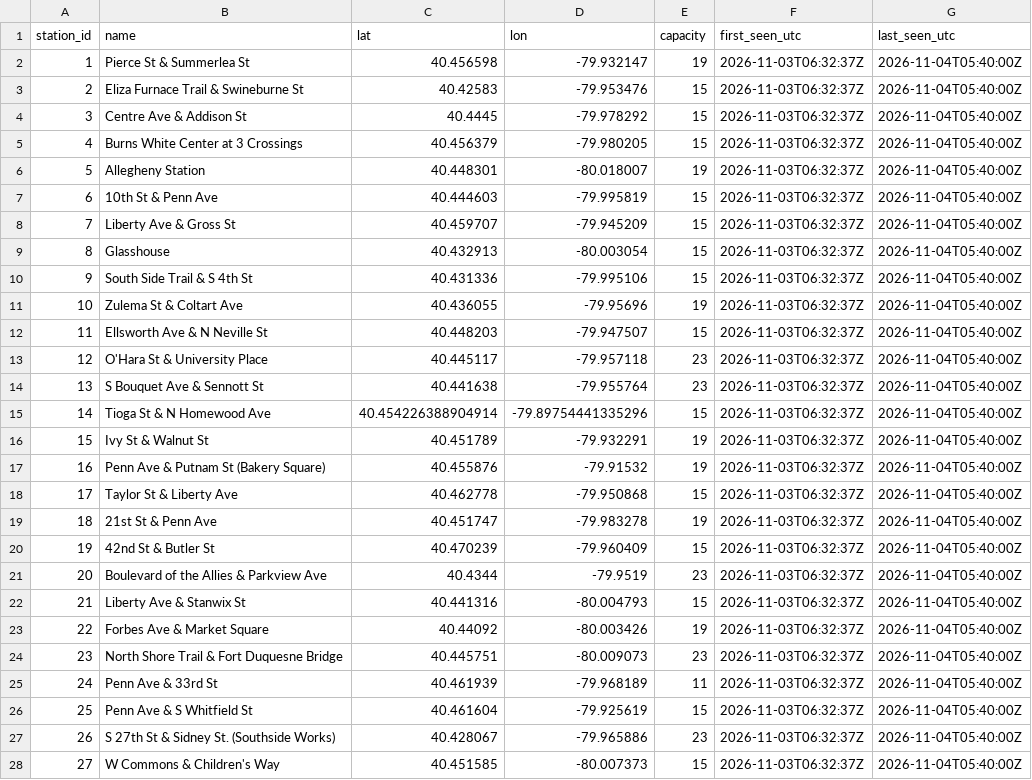
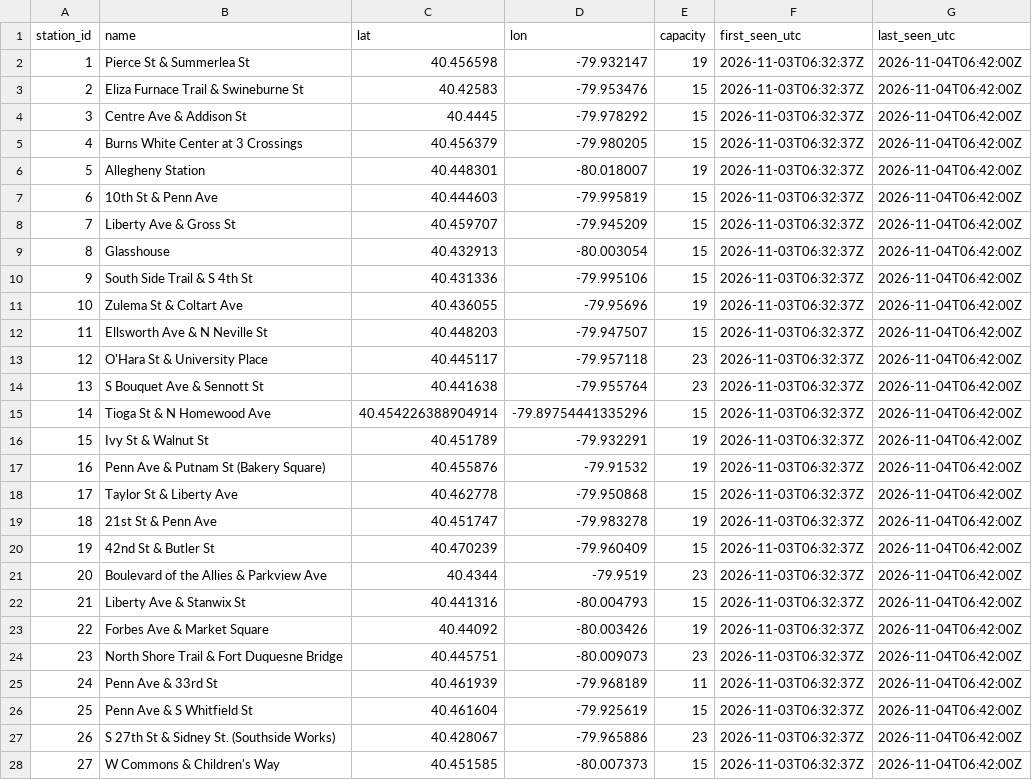
Before and after one commit to mgole1031/pogoh-widget, a CSV file: data/stations.csv, drawn as a sheet; only a part is shown; the diff covers the shown part only.

```diff
--- a/data/stations.csv
+++ b/data/stations.csv
@@ -1,28 +1,28 @@
 station_id,name,lat,lon,capacity,first_seen_utc,last_seen_utc
-1,Pierce St & Summerlea St,40.456598,-79.932147,19,2026-11-03T06:32:37Z,2026-11-04T05:40:00Z
-2,Eliza Furnace Trail & Swineburne St,40.42583,-79.953476,15,2026-11-03T06:32:37Z,2026-11-04T05:40:00Z
-3,Centre Ave & Addison St,40.4445,-79.978292,15,2026-11-03T06:32:37Z,2026-11-04T05:40:00Z
-4,Burns White Center at 3 Crossings,40.456379,-79.980205,15,2026-11-03T06:32:37Z,2026-11-04T05:40:00Z
-5,Allegheny Station,40.448301,-80.018007,19,2026-11-03T06:32:37Z,2026-11-04T05:40:00Z
-6,10th St & Penn Ave,40.444603,-79.995819,15,2026-11-03T06:32:37Z,2026-11-04T05:40:00Z
-7,Liberty Ave & Gross St,40.459707,-79.945209,15,2026-11-03T06:32:37Z,2026-11-04T05:40:00Z
-8,Glasshouse,40.432913,-80.003054,15,2026-11-03T06:32:37Z,2026-11-04T05:40:00Z
-9,South Side Trail & S 4th St,40.431336,-79.995106,15,2026-11-03T06:32:37Z,2026-11-04T05:40:00Z
-10,Zulema St & Coltart Ave,40.436055,-79.95696,19,2026-11-03T06:32:37Z,2026-11-04T05:40:00Z
-11,Ellsworth Ave & N Neville St,40.448203,-79.947507,15,2026-11-03T06:32:37Z,2026-11-04T05:40:00Z
-12,O'Hara St & University Place,40.445117,-79.957118,23,2026-11-03T06:32:37Z,2026-11-04T05:40:00Z
-13,S Bouquet Ave & Sennott St,40.441638,-79.955764,23,2026-11-03T06:32:37Z,2026-11-04T05:40:00Z
-14,Tioga St & N Homewood Ave,40.454226388904914,-79.89754441335296,15,2026-11-03T06:32:37Z,2026-11-04T05:40:00Z
-15,Ivy St & Walnut St,40.451789,-79.932291,19,2026-11-03T06:32:37Z,2026-11-04T05:40:00Z
-16,Penn Ave & Putnam St (Bakery Square),40.455876,-79.91532,19,2026-11-03T06:32:37Z,2026-11-04T05:40:00Z
-17,Taylor St & Liberty Ave,40.462778,-79.950868,15,2026-11-03T06:32:37Z,2026-11-04T05:40:00Z
-18,21st St & Penn Ave,40.451747,-79.983278,19,2026-11-03T06:32:37Z,2026-11-04T05:40:00Z
-19,42nd St & Butler St,40.470239,-79.960409,15,2026-11-03T06:32:37Z,2026-11-04T05:40:00Z
-20,Boulevard of the Allies & Parkview Ave,40.4344,-79.9519,23,2026-11-03T06:32:37Z,2026-11-04T05:40:00Z
-21,Liberty Ave & Stanwix St,40.441316,-80.004793,15,2026-11-03T06:32:37Z,2026-11-04T05:40:00Z
-22,Forbes Ave & Market Square,40.44092,-80.003426,19,2026-11-03T06:32:37Z,2026-11-04T05:40:00Z
-23,North Shore Trail & Fort Duquesne Bridge,40.445751,-80.009073,23,2026-11-03T06:32:37Z,2026-11-04T05:40:00Z
-24,Penn Ave & 33rd St,40.461939,-79.968189,11,2026-11-03T06:32:37Z,2026-11-04T05:40:00Z
-25,Penn Ave & S Whitfield St,40.461604,-79.925619,15,2026-11-03T06:32:37Z,2026-11-04T05:40:00Z
-26,S 27th St & Sidney St. (Southside Works),40.428067,-79.965886,23,2026-11-03T06:32:37Z,2026-11-04T05:40:00Z
-27,W Commons & Children's Way,40.451585,-80.007373,15,2026-11-03T06:32:37Z,2026-11-04T05:40:00Z
+1,Pierce St & Summerlea St,40.456598,-79.932147,19,2026-11-03T06:32:37Z,2026-11-04T06:42:00Z
+2,Eliza Furnace Trail & Swineburne St,40.42583,-79.953476,15,2026-11-03T06:32:37Z,2026-11-04T06:42:00Z
+3,Centre Ave & Addison St,40.4445,-79.978292,15,2026-11-03T06:32:37Z,2026-11-04T06:42:00Z
+4,Burns White Center at 3 Crossings,40.456379,-79.980205,15,2026-11-03T06:32:37Z,2026-11-04T06:42:00Z
+5,Allegheny Station,40.448301,-80.018007,19,2026-11-03T06:32:37Z,2026-11-04T06:42:00Z
+6,10th St & Penn Ave,40.444603,-79.995819,15,2026-11-03T06:32:37Z,2026-11-04T06:42:00Z
+7,Liberty Ave & Gross St,40.459707,-79.945209,15,2026-11-03T06:32:37Z,2026-11-04T06:42:00Z
+8,Glasshouse,40.432913,-80.003054,15,2026-11-03T06:32:37Z,2026-11-04T06:42:00Z
+9,South Side Trail & S 4th St,40.431336,-79.995106,15,2026-11-03T06:32:37Z,2026-11-04T06:42:00Z
+10,Zulema St & Coltart Ave,40.436055,-79.95696,19,2026-11-03T06:32:37Z,2026-11-04T06:42:00Z
+11,Ellsworth Ave & N Neville St,40.448203,-79.947507,15,2026-11-03T06:32:37Z,2026-11-04T06:42:00Z
+12,O'Hara St & University Place,40.445117,-79.957118,23,2026-11-03T06:32:37Z,2026-11-04T06:42:00Z
+13,S Bouquet Ave & Sennott St,40.441638,-79.955764,23,2026-11-03T06:32:37Z,2026-11-04T06:42:00Z
+14,Tioga St & N Homewood Ave,40.454226388904914,-79.89754441335296,15,2026-11-03T06:32:37Z,2026-11-04T06:42:00Z
+15,Ivy St & Walnut St,40.451789,-79.932291,19,2026-11-03T06:32:37Z,2026-11-04T06:42:00Z
+16,Penn Ave & Putnam St (Bakery Square),40.455876,-79.91532,19,2026-11-03T06:32:37Z,2026-11-04T06:42:00Z
+17,Taylor St & Liberty Ave,40.462778,-79.950868,15,2026-11-03T06:32:37Z,2026-11-04T06:42:00Z
+18,21st St & Penn Ave,40.451747,-79.983278,19,2026-11-03T06:32:37Z,2026-11-04T06:42:00Z
+19,42nd St & Butler St,40.470239,-79.960409,15,2026-11-03T06:32:37Z,2026-11-04T06:42:00Z
+20,Boulevard of the Allies & Parkview Ave,40.4344,-79.9519,23,2026-11-03T06:32:37Z,2026-11-04T06:42:00Z
+21,Liberty Ave & Stanwix St,40.441316,-80.004793,15,2026-11-03T06:32:37Z,2026-11-04T06:42:00Z
+22,Forbes Ave & Market Square,40.44092,-80.003426,19,2026-11-03T06:32:37Z,2026-11-04T06:42:00Z
+23,North Shore Trail & Fort Duquesne Bridge,40.445751,-80.009073,23,2026-11-03T06:32:37Z,2026-11-04T06:42:00Z
+24,Penn Ave & 33rd St,40.461939,-79.968189,11,2026-11-03T06:32:37Z,2026-11-04T06:42:00Z
+25,Penn Ave & S Whitfield St,40.461604,-79.925619,15,2026-11-03T06:32:37Z,2026-11-04T06:42:00Z
+26,S 27th St & Sidney St. (Southside Works),40.428067,-79.965886,23,2026-11-03T06:32:37Z,2026-11-04T06:42:00Z
+27,W Commons & Children's Way,40.451585,-80.007373,15,2026-11-03T06:32:37Z,2026-11-04T06:42:00Z
```
Also changed, not shown: 33 edited cells elsewhere in this file, 1 other file.
